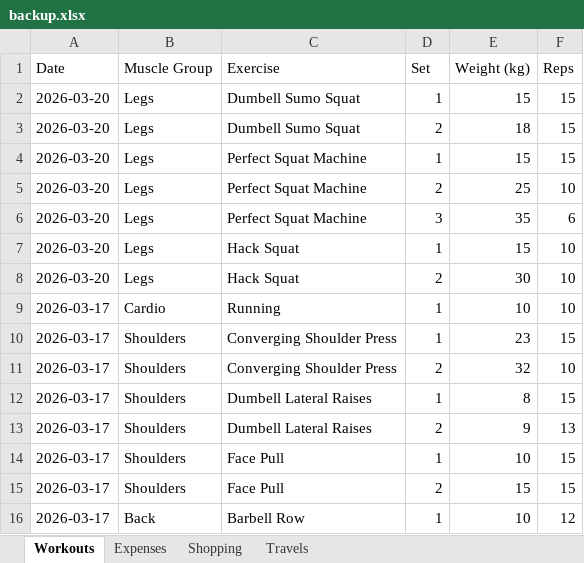
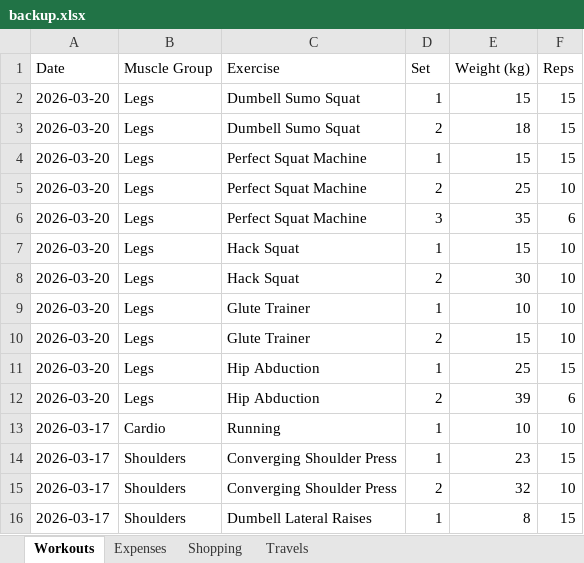
Before and after one commit to itspraveenk/Praveen_Fitness_App, an Excel workbook: data/backup.xlsx, sheet Workouts, drawn as a sheet; only a part is shown; the shorter side is filled out with more unchanged rows; values as stored, in another font and other column widths than the file's, no borders; the diff names each change by its address in the sheet, - before the commit and + after, or states it on an @@ line.

Commit message:
Backup: 2026-03-20T08:44:37.451Z

```diff
--- a/data/backup.xlsx (sheet Workouts)
+++ b/data/backup.xlsx (sheet Workouts)
+row 9: 2026-03-20 | Legs | Glute Trainer | 1 | 10 | 10
+row 10: 2026-03-20 | Legs | Glute Trainer | 2 | 15 | 10
+row 11: 2026-03-20 | Legs | Hip Abduction | 1 | 25 | 15
+row 12: 2026-03-20 | Legs | Hip Abduction | 2 | 39 | 6
```
